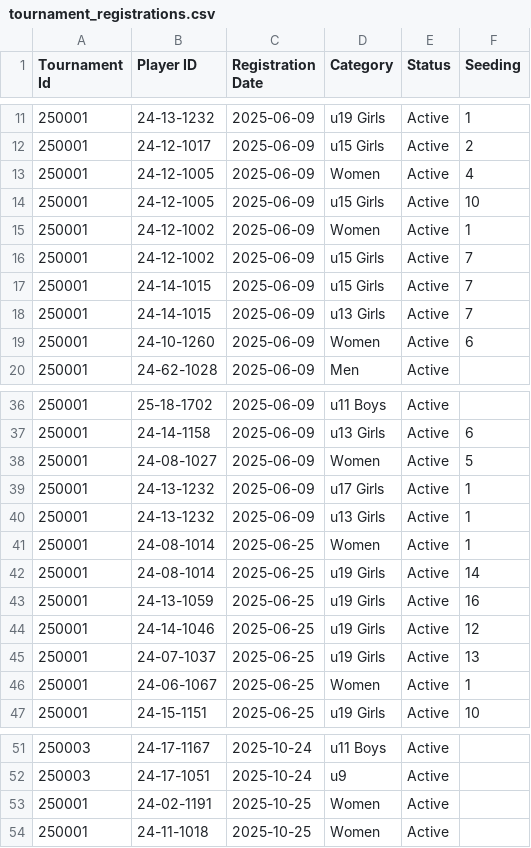
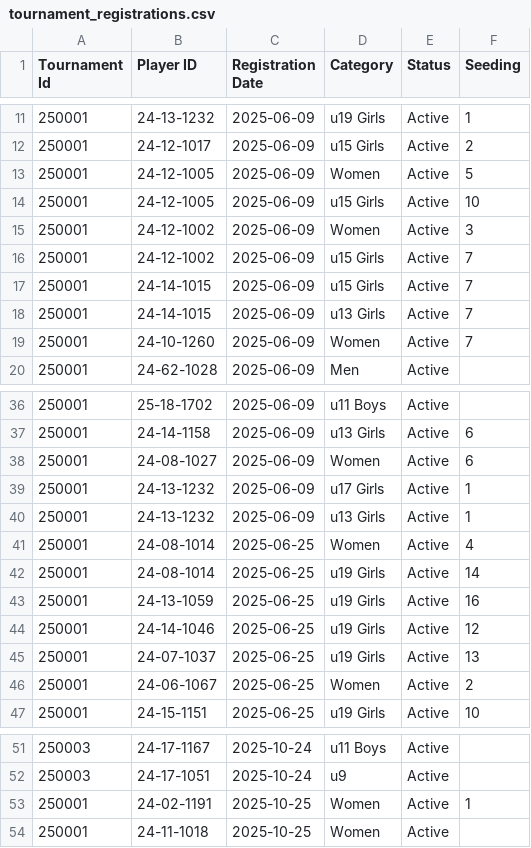
Before and after one commit to achalp1p1/tounamentapp, a CSV file: tournament_registrations.csv, drawn as a sheet; only a part is shown, gaps mark what is left out.

```diff
--- a/tournament_registrations.csv
+++ b/tournament_registrations.csv
@@ -12,5 +12,5 @@ Tournament Id,Player ID,Registration Date,Category,Status,Seeding
 250001,24-12-1017,2025-06-09,u15 Girls,Active,2
-250001,24-12-1005,2025-06-09,Women,Active,4
+250001,24-12-1005,2025-06-09,Women,Active,5
 250001,24-12-1005,2025-06-09,u15 Girls,Active,10
-250001,24-12-1002,2025-06-09,Women,Active,1
+250001,24-12-1002,2025-06-09,Women,Active,3
 250001,24-12-1002,2025-06-09,u15 Girls,Active,7
@@ -18,3 +18,3 @@ Tournament Id,Player ID,Registration Date,Category,Status,Seeding
 250001,24-14-1015,2025-06-09,u13 Girls,Active,7
-250001,24-10-1260,2025-06-09,Women,Active,6
+250001,24-10-1260,2025-06-09,Women,Active,7
 250001,24-62-1028,2025-06-09,Men,Active,
@@ -37,6 +37,6 @@ Tournament Id,Player ID,Registration Date,Category,Status,Seeding
 250001,24-14-1158,2025-06-09,u13 Girls,Active,6
-250001,24-08-1027,2025-06-09,Women,Active,5
+250001,24-08-1027,2025-06-09,Women,Active,6
 250001,24-13-1232,2025-06-09,u17 Girls,Active,1
 250001,24-13-1232,2025-06-09,u13 Girls,Active,1
-250001,24-08-1014,2025-06-25,Women,Active,1
+250001,24-08-1014,2025-06-25,Women,Active,4
 250001,24-08-1014,2025-06-25,u19 Girls,Active,14
@@ -45,3 +45,3 @@ Tournament Id,Player ID,Registration Date,Category,Status,Seeding
 250001,24-07-1037,2025-06-25,u19 Girls,Active,13
-250001,24-06-1067,2025-06-25,Women,Active,1
+250001,24-06-1067,2025-06-25,Women,Active,2
 250001,24-15-1151,2025-06-25,u19 Girls,Active,10
@@ -52,3 +52,3 @@ Tournament Id,Player ID,Registration Date,Category,Status,Seeding
 250003,24-17-1051,2025-10-24,u9,Active,
-250001,24-02-1191,2025-10-25,Women,Active,
+250001,24-02-1191,2025-10-25,Women,Active,1
 250001,24-11-1018,2025-10-25,Women,Active,
```
Also changed, not shown: 1 other file.
